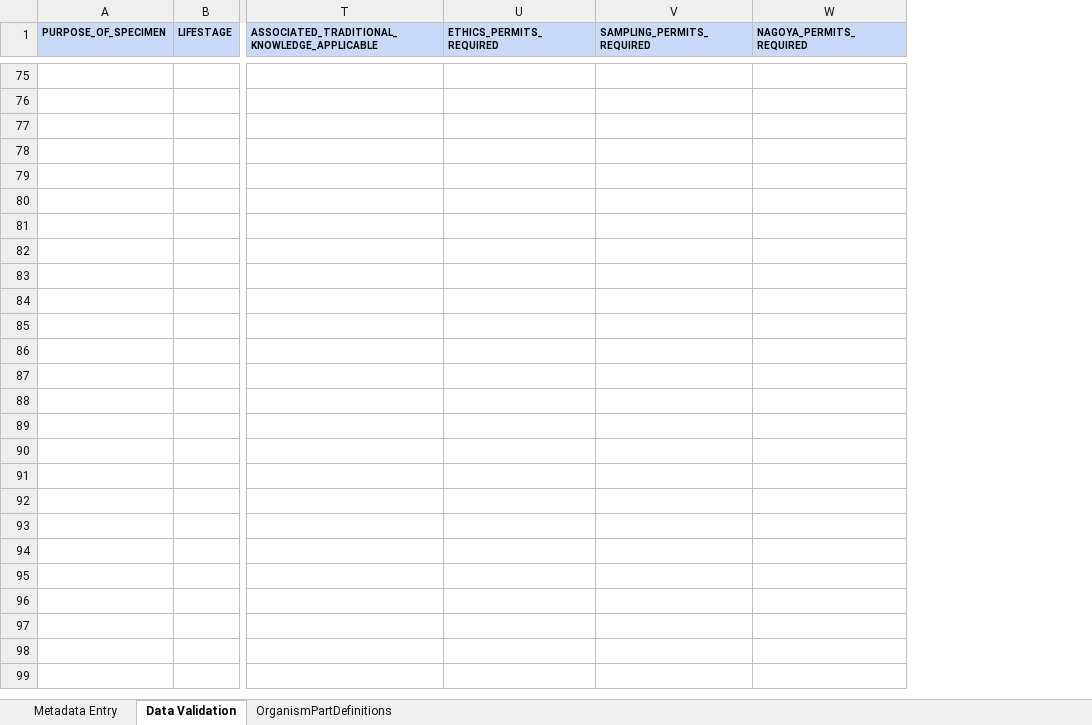
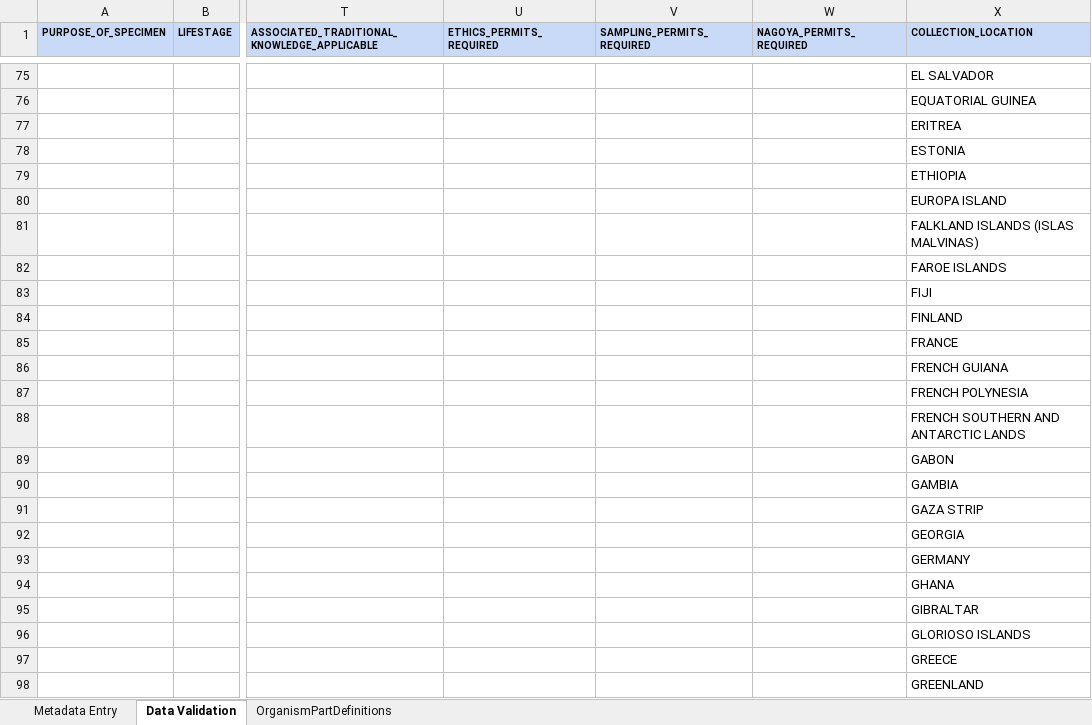
Before and after one commit to collaborative-open-plant-omics/COPO, an Excel workbook: static/assets/manifests/ERGA_SAMPLE_MANIFEST_V2.4.xlsx, sheet Data Validation, drawn as a sheet; only a part is shown, gaps mark what is left out; values as stored, in another font and other column widths than the file's, no borders; charts and pictures not drawn; rows hold the shown columns only; the diff covers the shown part only; the diff names each change by its address in the sheet, - before the commit and + after, or states it on an @@ line.

```diff
--- a/static/assets/manifests/ERGA_SAMPLE_MANIFEST_V2.4.xlsx (sheet Data Validation)
+++ b/static/assets/manifests/ERGA_SAMPLE_MANIFEST_V2.4.xlsx (sheet Data Validation)
+column X (COLLECTION_LOCATION), rows 75-79: EL SALVADOR | EQUATORIAL GUINEA | ERITREA | ESTONIA | ETHIOPIA
+row 80:  |  |  |  |  |  | EUROPA ISLAND
+row 81:  |  |  |  |  |  | FALKLAND ISLANDS (ISLAS MALVINAS)
+row 82:  |  |  |  |  |  | FAROE ISLANDS
+row 83:  |  |  |  |  |  | FIJI
+row 84:  |  |  |  |  |  | FINLAND
+row 85:  |  |  |  |  |  | FRANCE
+row 86:  |  |  |  |  |  | FRENCH GUIANA
+row 87:  |  |  |  |  |  | FRENCH POLYNESIA
+row 88:  |  |  |  |  |  | FRENCH SOUTHERN AND ANTARCTIC LANDS
+row 89:  |  |  |  |  |  | GABON
+row 90:  |  |  |  |  |  | GAMBIA
+row 91:  |  |  |  |  |  | GAZA STRIP
+row 92:  |  |  |  |  |  | GEORGIA
+row 93:  |  |  |  |  |  | GERMANY
+row 94:  |  |  |  |  |  | GHANA
+row 95:  |  |  |  |  |  | GIBRALTAR
+row 96:  |  |  |  |  |  | GLORIOSO ISLANDS
+row 97:  |  |  |  |  |  | GREECE
+row 98:  |  |  |  |  |  | GREENLAND
```
Also changed, not shown: 181 added rows elsewhere in this sheet, charts or pictures, static/assets/manifests/DTOL_EXAMPLE_SAMPLE_MANIFEST_v2.4.1.xlsx, static/assets/manifests/ERGA_EXAMPLE_SAMPLE_MANIFEST_V2.4.xlsx, 4 other files.
